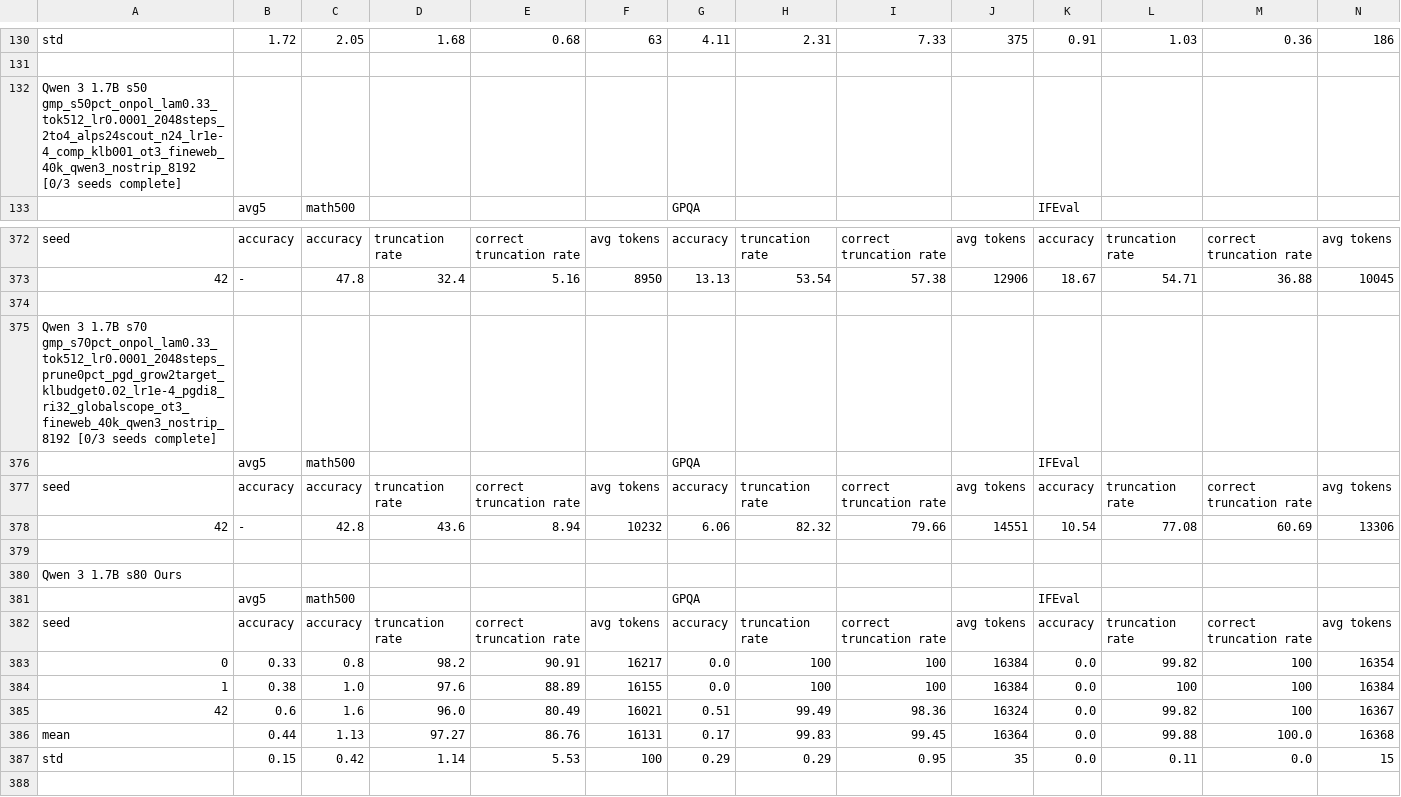
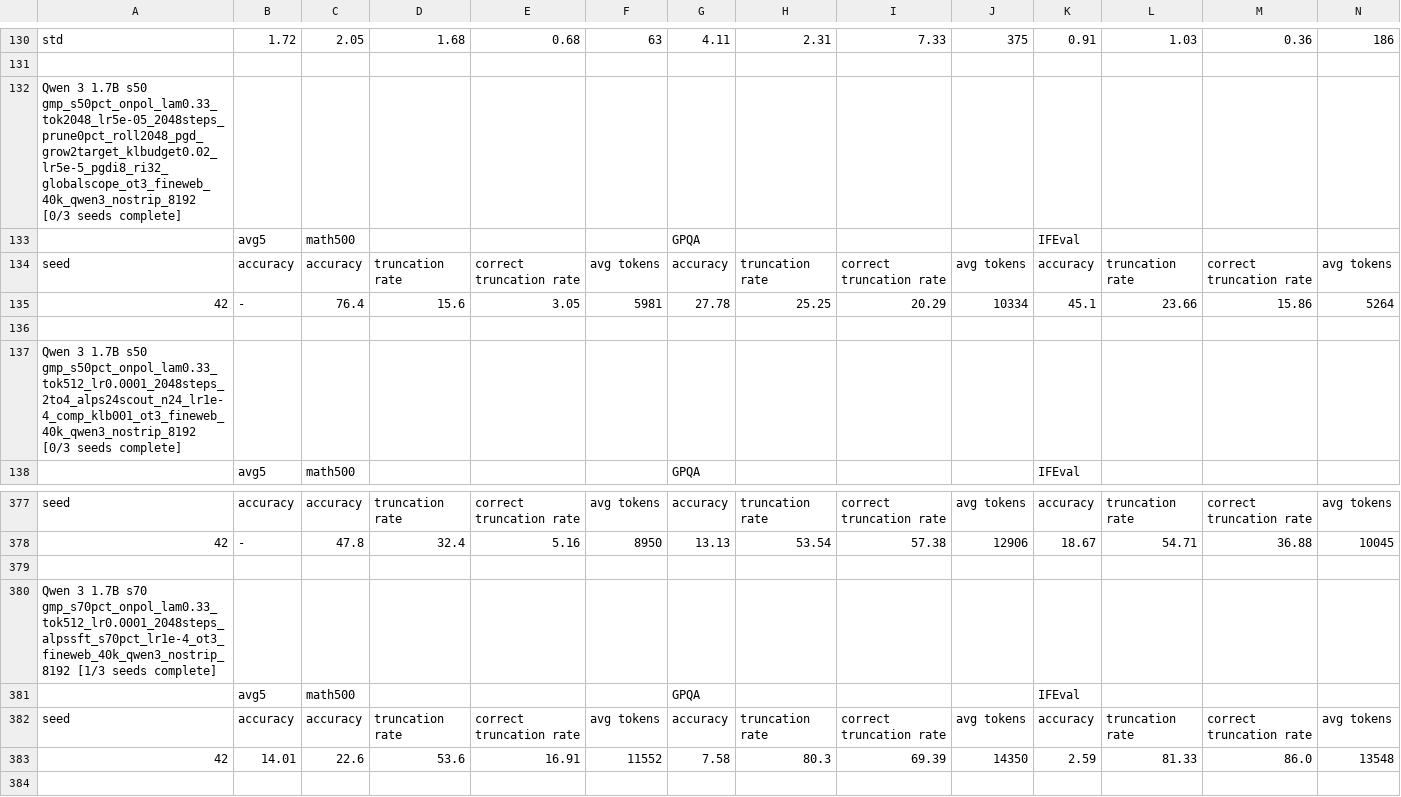
Before and after one commit to cosmos1030/onpolicyelsa_code, a TSV file: long_tsv_results/strict/1.7b/strict_results_1.7b.tsv, drawn as a sheet; only a part is shown, gaps mark what is left out; the shorter side is filled out with more unchanged rows; rows hold the shown columns only; the diff names each change by its address in the sheet, - before the commit and + after, or states it on an @@ line.

Commit message:
harvest: refreshed long/strict TSVs (2026-10-07 15:32:17)

```diff
--- a/long_tsv_results/strict/1.7b/strict_results_1.7b.tsv
+++ b/long_tsv_results/strict/1.7b/strict_results_1.7b.tsv
+row 132: Qwen 3 1.7B s50 gmp_s50pct_onpol_lam0.33_tok2048_lr5e-05_2048steps_prune0pct_roll2048_pgd_grow2target_klbudget0.02_lr5e-5_pgdi8_ri32_globalscope_ot3_fineweb_40k_qwen3_nostrip_8192 [0/3 seeds complete]
+row 133:  | avg5 | math500 |  |  |  | GPQA |  |  |  | IFEval
+row 134: seed | accuracy | accuracy | truncation rate | correct truncation rate | avg tokens | accuracy | truncation rate | correct truncation rate | avg tokens | accuracy | truncation rate | correct truncation rate | avg tokens
+row 135: 42 | - | 76.4 | 15.6 | 3.05 | 5981 | 27.78 | 25.25 | 20.29 | 10334 | 45.1 | 23.66 | 15.86 | 5264
+row 136: (empty)
+row 379: (empty)
+row 380: Qwen 3 1.7B s70 gmp_s70pct_onpol_lam0.33_tok512_lr0.0001_2048steps_alpssft_s70pct_lr1e-4_ot3_fineweb_40k_qwen3_nostrip_8192 [1/3 seeds complete]
+row 381:  | avg5 | math500 |  |  |  | GPQA |  |  |  | IFEval
+row 382: seed | accuracy | accuracy | truncation rate | correct truncation rate | avg tokens | accuracy | truncation rate | correct truncation rate | avg tokens | accuracy | truncation rate | correct truncation rate | avg tokens
+row 383: 42 | 14.01 | 22.6 | 53.6 | 16.91 | 11552 | 7.58 | 80.3 | 69.39 | 14350 | 2.59 | 81.33 | 86.0 | 13548
```
Also changed, not shown: long_tsv_results/1.7b/long_results_1.7b.tsv, long_tsv_results/4b/long_results_4b.tsv, 7 other files.
